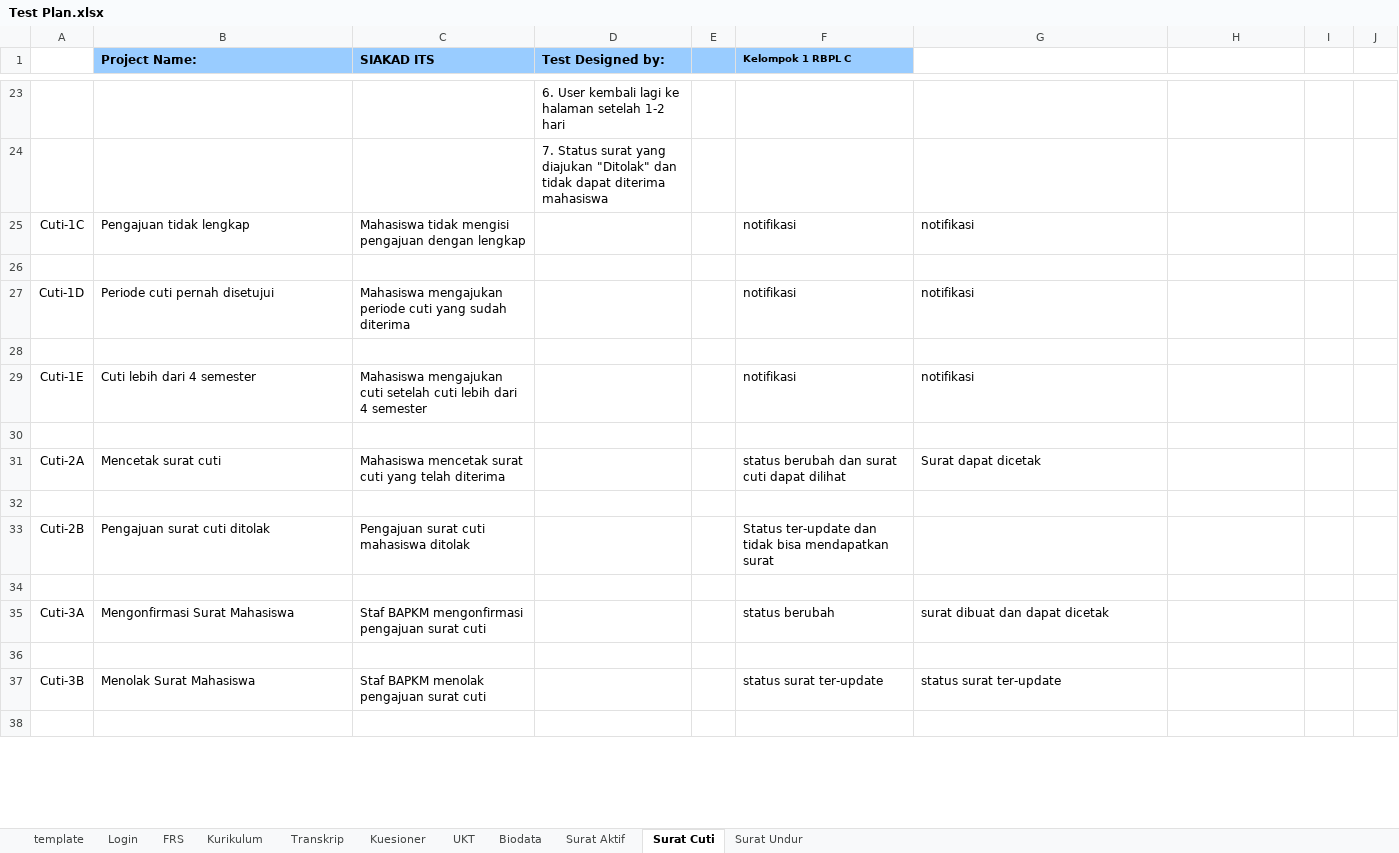
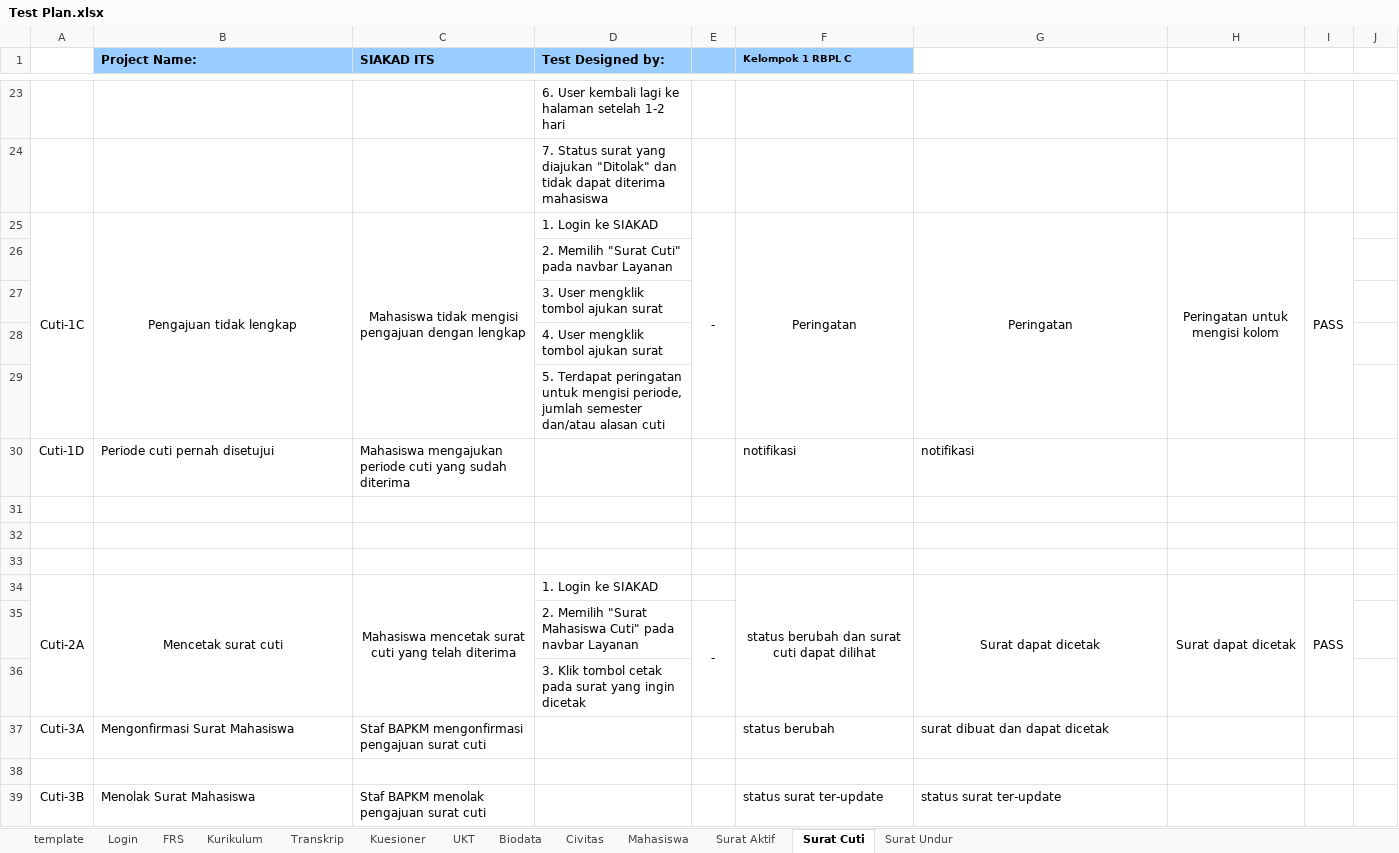
Before and after one commit to fathoor/SIAKAD, an Excel workbook: Test Plan.xlsx, sheet Surat Cuti, drawn as a sheet; only a part is shown, gaps mark what is left out; values as stored, in another font and other column widths than the file's, no borders; charts and pictures not drawn; removed rows and columns are numbered as before the commit, all else as after; the diff covers the shown part only; the diff names each change by its address in the sheet, - before the commit and + after, or states it on an @@ line.

Commit message:
Update test plan
Done:
- Login
- FRS
- Kurikulum
- Transkrip
- UKT

To-do:
- Kuesioner
- Civitas
- Daftar Mahasiswa
- Surat aktif
- Surat Cuti
- Surat undur diri

```diff
--- a/Test Plan.xlsx (sheet Surat Cuti)
+++ b/Test Plan.xlsx (sheet Surat Cuti)
+sheet tab: Civitas
+sheet tab: Mahasiswa
+A25:A29 merged
-B25:C25 alignment: left
+B25:C25 alignment: center
+B25:B29 merged
+C25:C29 merged
-D25 (Test Designed by:): (empty)
+D25 (Test Designed by:): 1. Login ke SIAKAD
-E25: (empty)
+E25: -
+E25:E29 merged
-F25 (Kelompok 1 RBPL C): notifikasi
+F25 (Kelompok 1 RBPL C): Peringatan
-F25:G25 alignment: left
+F25:G25 alignment: center
+F25:F29 merged
-G25: notifikasi
+G25: Peringatan
+G25:G29 merged
-H25: (empty)
+H25: Peringatan untuk mengisi kolom
+H25:H29 merged
-I25: (empty)
+I25: PASS
+I25:I29 merged
-D26 (Test Designed by:): (empty)
+D26 (Test Designed by:): 2. Memilih "Surat Cuti" pada navbar Layanan
+row 27:  |  |  | 3. User mengklik tombol ajukan surat
+row 28:  |  |  | 4. User mengklik tombol ajukan surat
+row 29:  |  |  | 5. Terdapat peringatan untuk mengisi periode, jumlah semester dan/atau alasan cuti
-row 29: Cuti-1E | Cuti lebih dari 4 semester | Mahasiswa mengajukan cuti setelah cuti lebih dari 4 semester |  |  | notifikasi | notifikasi
-row 31: Cuti-2A | Mencetak surat cuti | Mahasiswa mencetak surat cuti yang telah diterima |  |  | status berubah dan surat cuti dapat dilihat | Surat dapat dicetak
-row 33: Cuti-2B | Pengajuan surat cuti ditolak | Pengajuan surat cuti mahasiswa ditolak |  |  | Status ter-update dan tidak bisa mendapatkan surat
-row 34: (empty)
+row 34: Cuti-2A | Mencetak surat cuti | Mahasiswa mencetak surat cuti yang telah diterima | 1. Login ke SIAKAD |  | status berubah dan surat cuti dapat dilihat | Surat dapat dicetak | Surat dapat dicetak | PASS
+A34:A36 merged
+B34:B36 merged
+C34:C36 merged
+F34:F36 merged
+G34:G36 merged
+H34:H36 merged
+I34:I36 merged
+row 35:  |  |  | 2. Memilih "Surat Mahasiswa Cuti" pada navbar Layanan | -
+row 36:  |  |  | 3. Klik tombol cetak pada surat yang ingin dicetak
-row 38: (empty)
```
Also changed, not shown: 3 removed rows, 2 edited cells and merged cells elsewhere in this sheet, sheet FRS, sheet Transkrip, sheet Kuesioner, sheet Surat Undur, sheet Login, sheet Surat Aktif, 3 more sheets, charts or pictures, 3 other files.
